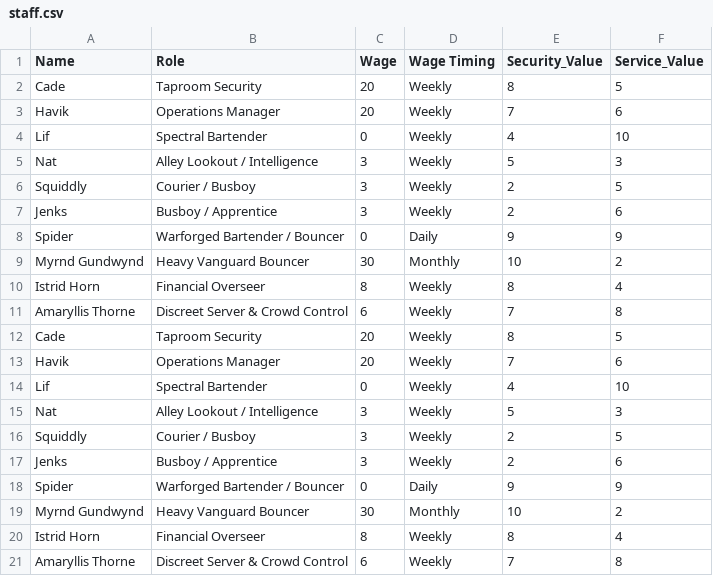
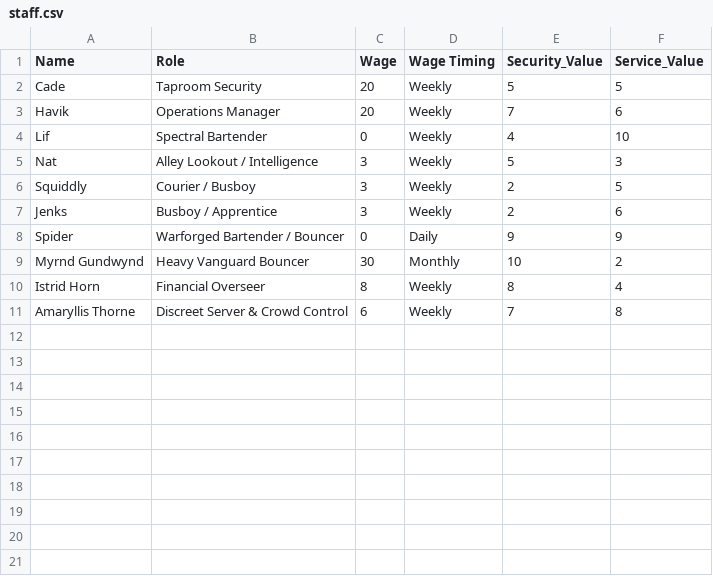
Before and after one commit to srwmay08/TrollskullManager, a CSV file: server/staff.csv, drawn as a sheet.

```diff
--- a/server/staff.csv
+++ b/server/staff.csv
@@ -1,13 +1,3 @@
 Name,Role,Wage,Wage Timing,Security_Value,Service_Value
-Cade,Taproom Security,20,Weekly,8,5
-Havik,Operations Manager,20,Weekly,7,6
-Lif,Spectral Bartender,0,Weekly,4,10
-Nat,Alley Lookout / Intelligence,3,Weekly,5,3
-Squiddly,Courier / Busboy,3,Weekly,2,5
-Jenks,Busboy / Apprentice,3,Weekly,2,6
-Spider,Warforged Bartender / Bouncer,0,Daily,9,9
-Myrnd Gundwynd,Heavy Vanguard Bouncer,30,Monthly,10,2
-Istrid Horn,Financial Overseer,8,Weekly,8,4
-Amaryllis Thorne,Discreet Server & Crowd Control,6,Weekly,7,8
-Cade,Taproom Security,20,Weekly,8,5
+Cade,Taproom Security,20,Weekly,5,5
 Havik,Operations Manager,20,Weekly,7,6
```
Also changed, not shown: server/inventory.csv, server/npcs.csv, 3 other files.
